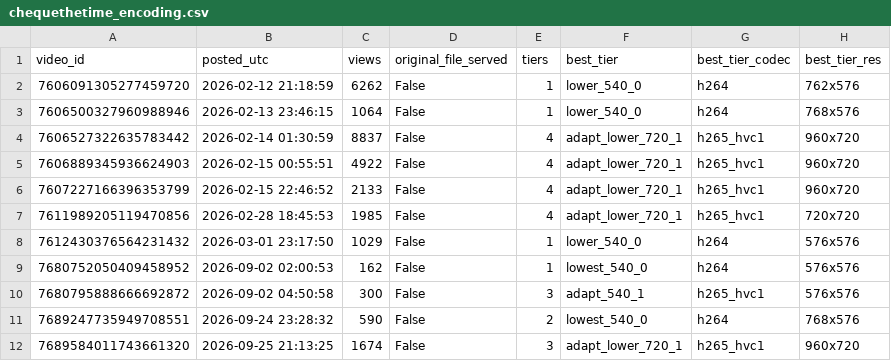
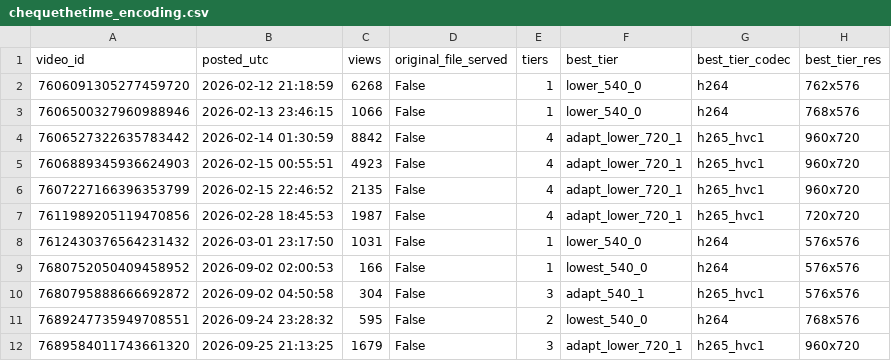
Before and after one commit to nobleskele-eng/Cheques, a CSV file: research/data/chequethetime_encoding.csv, drawn as a sheet; only a part is shown; the diff covers the shown part only; the diff names each change by its address in the sheet, - before the commit and + after, or states it on an @@ line.

```diff
--- a/research/data/chequethetime_encoding.csv
+++ b/research/data/chequethetime_encoding.csv
-C2 (views): 6262
+C2 (views): 6268
-C3 (views): 1064
+C3 (views): 1066
-C4 (views): 8837
+C4 (views): 8842
-C5 (views): 4922
+C5 (views): 4923
-C6 (views): 2133
+C6 (views): 2135
-C7 (views): 1985
+C7 (views): 1987
-C8 (views): 1029
+C8 (views): 1031
-C9 (views): 162
+C9 (views): 166
-C10 (views): 300
+C10 (views): 304
-C11 (views): 590
+C11 (views): 595
-C12 (views): 1674
+C12 (views): 1679
```
Also changed, not shown: 1 added row and 9 edited cells elsewhere in this file, anime/log.csv, research/data/chequethetime_captions.csv, 4 other files.
